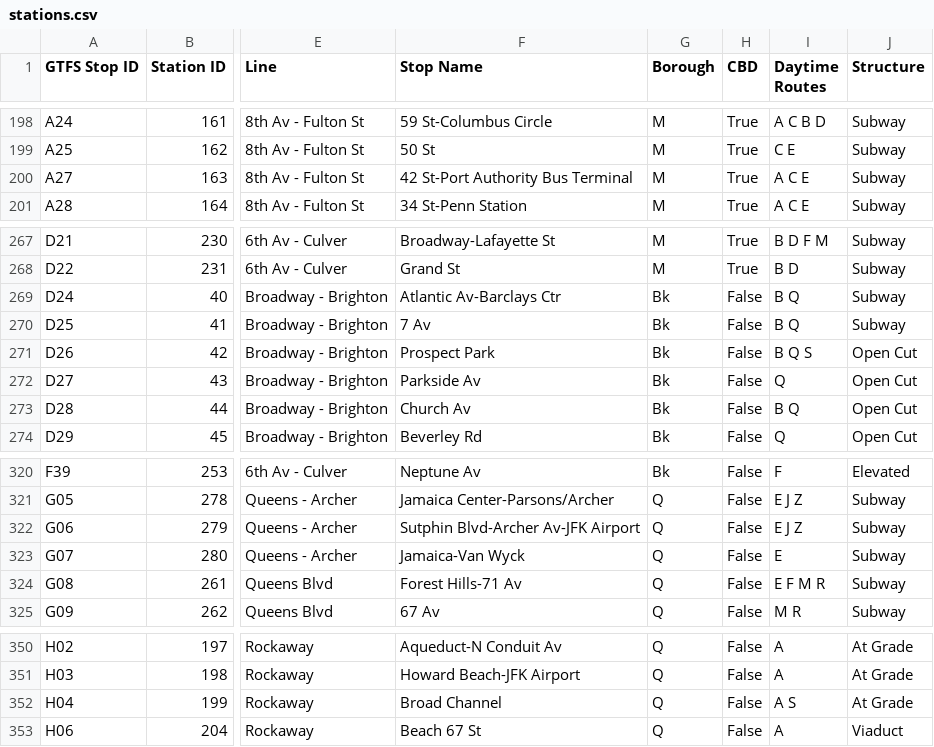
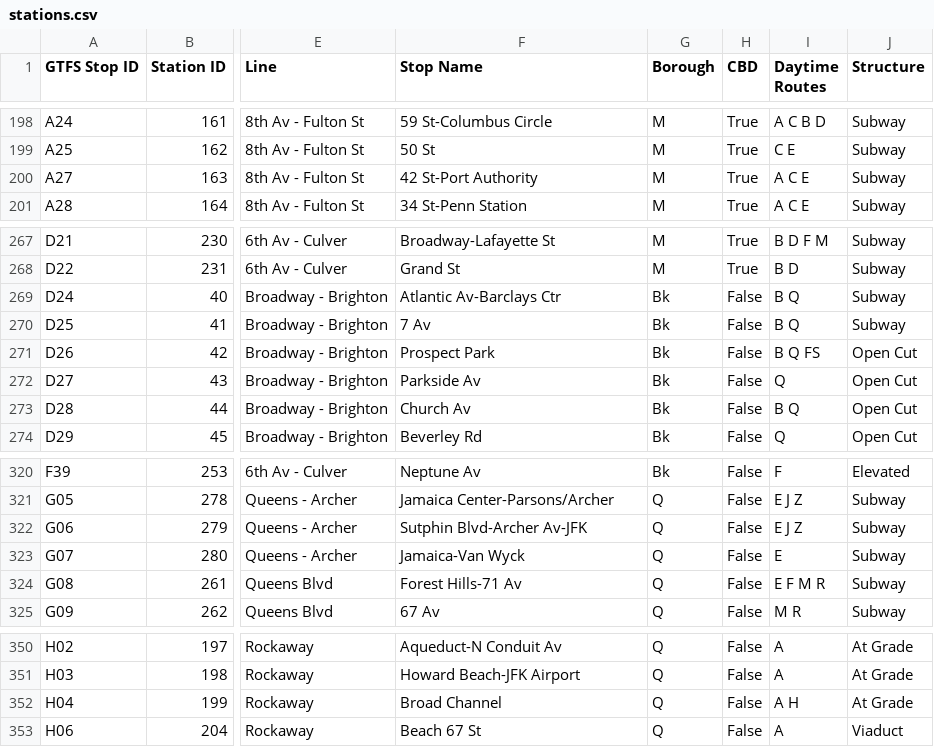
Before and after one commit to mrbluue/mrbluue.github.io, a CSV file: nexttrainwatchface/config/stations.csv, drawn as a sheet; only a part is shown, gaps mark what is left out; the diff covers the shown part only; the diff names each change by its address in the sheet, - before the commit and + after, or states it on an @@ line.

```diff
--- a/nexttrainwatchface/config/stations.csv
+++ b/nexttrainwatchface/config/stations.csv
-F200 (Stop Name): 42 St-Port Authority Bus Terminal
+F200 (Stop Name): 42 St-Port Authority
-I271 (Daytime Routes): B Q S
+I271 (Daytime Routes): B Q FS
-F322 (Stop Name): Sutphin Blvd-Archer Av-JFK Airport
+F322 (Stop Name): Sutphin Blvd-Archer Av-JFK
-I352 (Daytime Routes): A S
+I352 (Daytime Routes): A H
```
Also changed, not shown: 12 edited cells elsewhere in this file, 31 other files.
